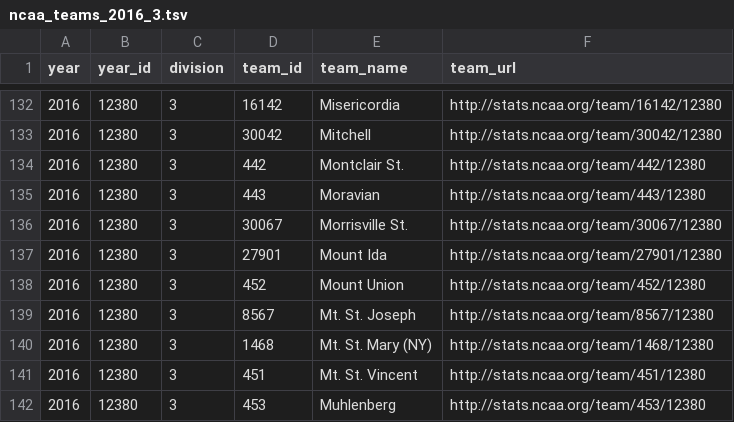
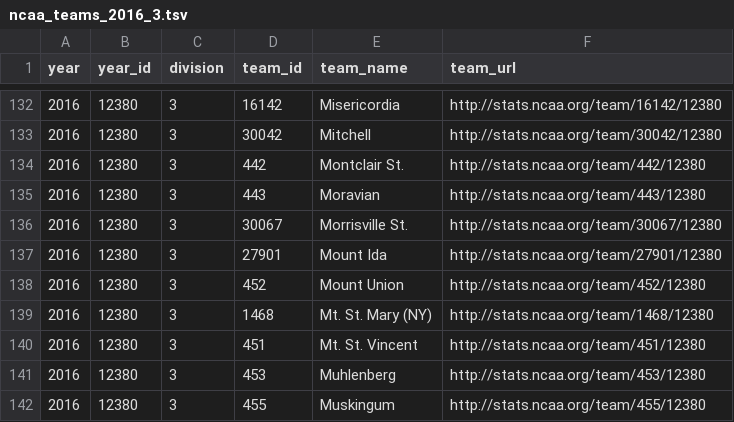
Before and after one commit to cogs15/pbp4, a TSV file: tsv/ncaa_teams_2016_3.tsv, drawn as a sheet; only a part is shown, gaps mark what is left out; the shorter side is filled out with more unchanged rows; the diff names each change by its address in the sheet, - before the commit and + after, or states it on an @@ line.

Commit message:
attempt at updating ncaa_teams

```diff
--- a/tsv/ncaa_teams_2016_3.tsv
+++ b/tsv/ncaa_teams_2016_3.tsv
-row 139: 2016 | 12380 | 3 | 8567 | Mt. St. Joseph | http://stats.ncaa.org/team/8567/12380
```
Also changed, not shown: 17 other files.
